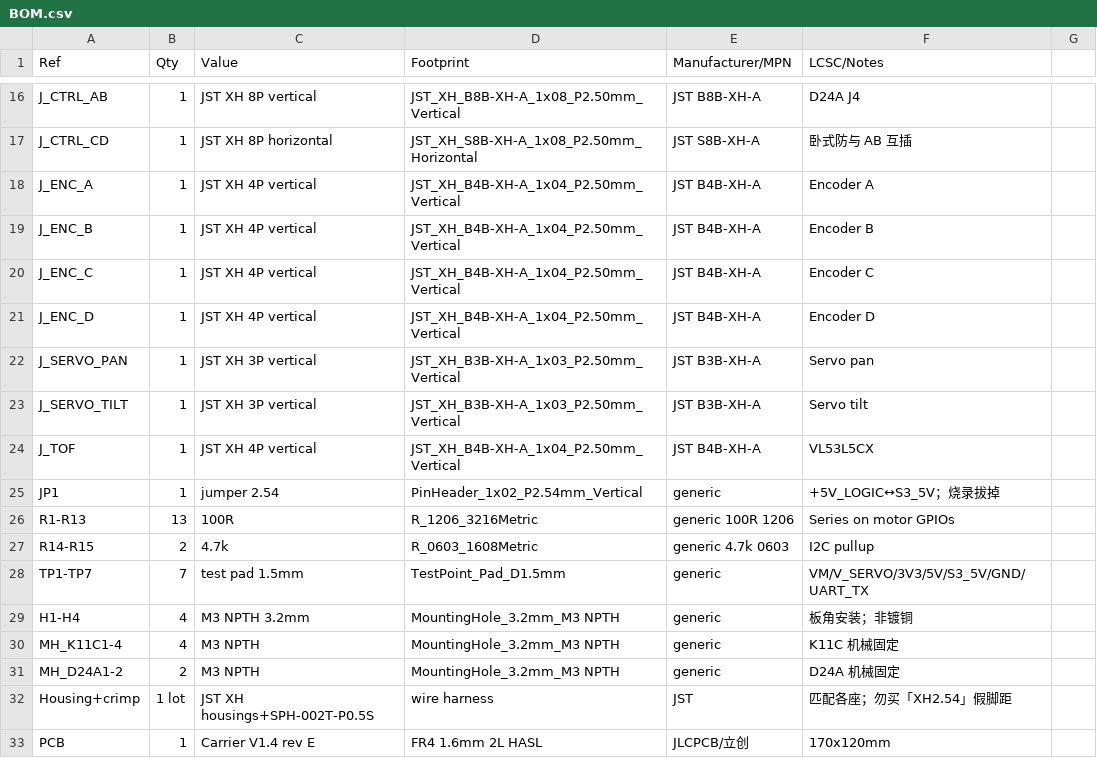
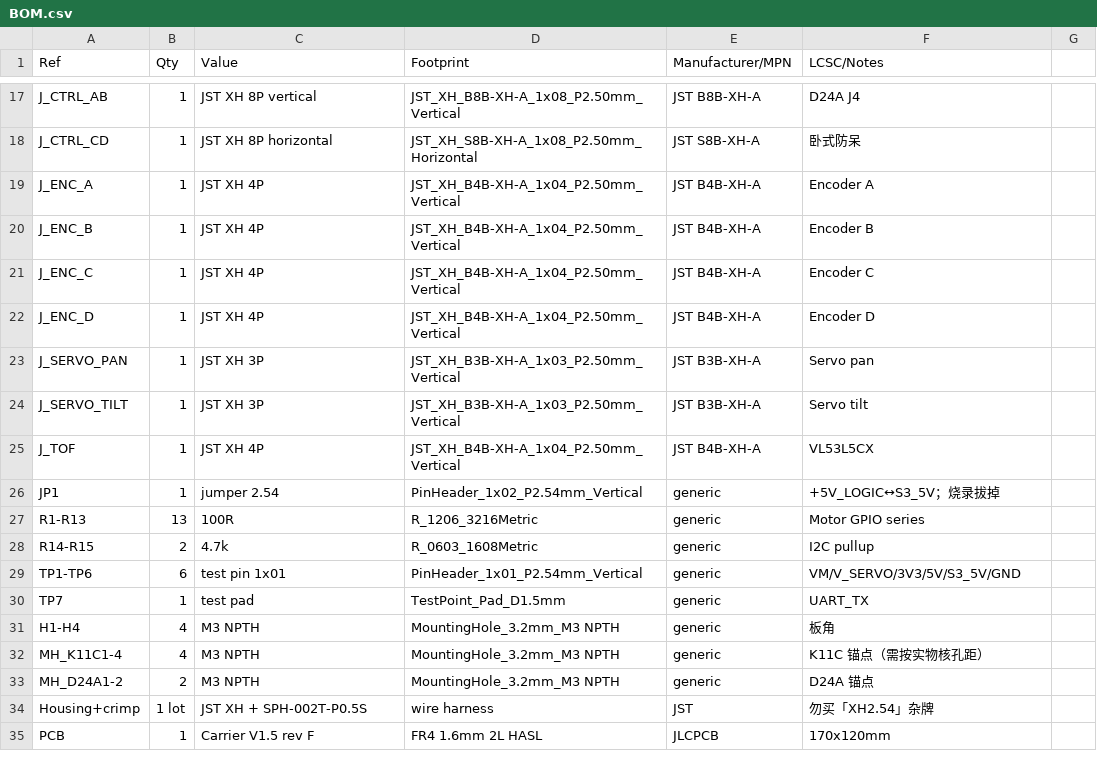
Before and after one commit to pureheartrobotics/shuxin, a CSV file: hardware/carrier_v1/docs/BOM.csv, drawn as a sheet; only a part is shown, gaps mark what is left out; removed rows and columns are numbered as before the commit, all else as after; the diff covers the shown part only; the diff names each change by its address in the sheet, - before the commit and + after, or states it on an @@ line.

```diff
--- a/hardware/carrier_v1/docs/BOM.csv
+++ b/hardware/carrier_v1/docs/BOM.csv
-F18 (LCSC/Notes): 卧式防与 AB 互插
+F18 (LCSC/Notes): 卧式防呆
-C19:C22 (Value): JST XH 4P vertical
+C19:C22 (Value): JST XH 4P
-C23:C24 (Value): JST XH 3P vertical
+C23:C24 (Value): JST XH 3P
-C25 (Value): JST XH 4P vertical
+C25 (Value): JST XH 4P
-E27 (Manufacturer/MPN): generic 100R 1206
+E27 (Manufacturer/MPN): generic
-F27 (LCSC/Notes): Series on motor GPIOs
+F27 (LCSC/Notes): Motor GPIO series
-E28 (Manufacturer/MPN): generic 4.7k 0603
+E28 (Manufacturer/MPN): generic
-row 28: TP1-TP7 | 7 | test pad 1.5mm | TestPoint_Pad_D1.5mm | generic | VM/V_SERVO/3V3/5V/S3_5V/GND/UART_TX
+row 29: TP1-TP6 | 6 | test pin 1x01 | PinHeader_1x01_P2.54mm_Vertical | generic | VM/V_SERVO/3V3/5V/S3_5V/GND
+row 30: TP7 | 1 | test pad | TestPoint_Pad_D1.5mm | generic | UART_TX
-C31 (Value): M3 NPTH 3.2mm
+C31 (Value): M3 NPTH
-F31 (LCSC/Notes): 板角安装；非镀铜
+F31 (LCSC/Notes): 板角
-F32 (LCSC/Notes): K11C 机械固定
+F32 (LCSC/Notes): K11C 锚点（需按实物核孔距）
-F33 (LCSC/Notes): D24A 机械固定
+F33 (LCSC/Notes): D24A 锚点
-C34 (Value): JST XH housings+SPH-002T-P0.5S
+C34 (Value): JST XH + SPH-002T-P0.5S
-F34 (LCSC/Notes): 匹配各座；勿买「XH2.54」假脚距
+F34 (LCSC/Notes): 勿买「XH2.54」杂牌
-C35 (Value): Carrier V1.4 rev E
+C35 (Value): Carrier V1.5 rev F
-E35 (Manufacturer/MPN): JLCPCB/立创
+E35 (Manufacturer/MPN): JLCPCB
```
Also changed, not shown: 1 added row and 35 edited cells elsewhere in this file, hardware/carrier_v1/docs/nets.csv, 35 other files.
